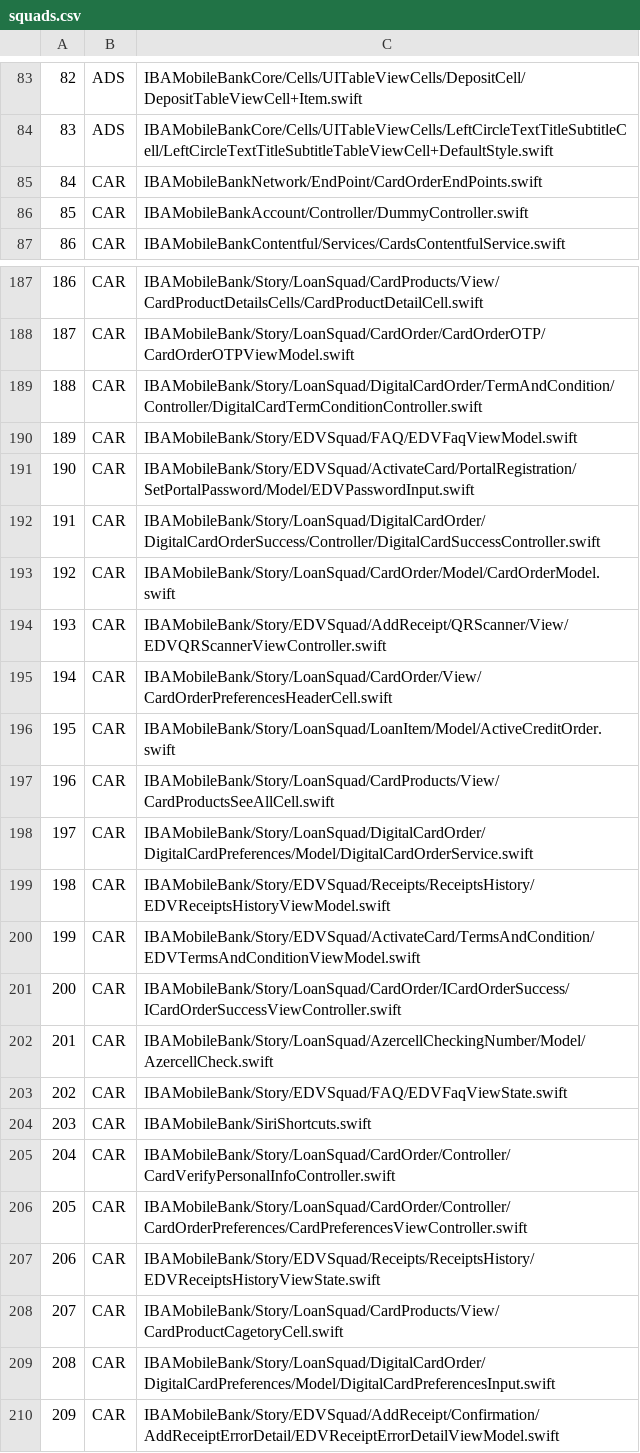
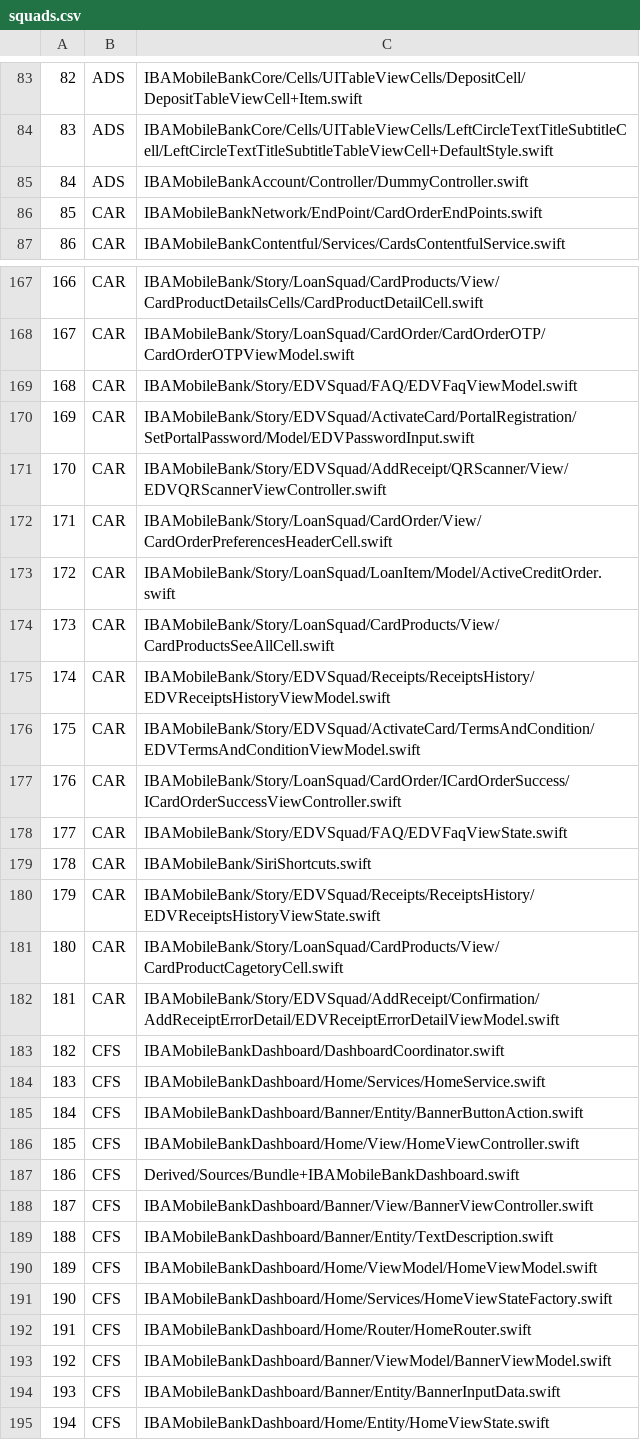
Before and after one commit to kenalizadeh/xctest, a CSV file: squads.csv, drawn as a sheet; only a part is shown, gaps mark what is left out; the shorter side is filled out with more unchanged rows; removed rows and columns are numbered as before the commit, all else as after; the diff covers the shown part only; the diff names each change by its address in the sheet, - before the commit and + after, or states it on an @@ line.

Commit message:
CAR squad changes

```diff
--- a/squads.csv
+++ b/squads.csv
+row 85: 84 | ADS | IBAMobileBankAccount/Controller/DummyController.swift
@@ column A renumbered from row 86 down @@
-row 86: 85 | CAR | IBAMobileBankAccount/Controller/DummyController.swift
-row 189: 188 | CAR | IBAMobileBank/Story/LoanSquad/DigitalCardOrder/TermAndCondition/Controller/DigitalCardTermConditionController.swift
-row 192: 191 | CAR | IBAMobileBank/Story/LoanSquad/DigitalCardOrder/DigitalCardOrderSuccess/Controller/DigitalCardSuccessController.swift
-row 193: 192 | CAR | IBAMobileBank/Story/LoanSquad/CardOrder/Model/CardOrderModel.swift
-row 198: 197 | CAR | IBAMobileBank/Story/LoanSquad/DigitalCardOrder/DigitalCardPreferences/Model/DigitalCardOrderService.swift
-row 202: 201 | CAR | IBAMobileBank/Story/LoanSquad/AzercellCheckingNumber/Model/AzercellCheck.swift
-row 205: 204 | CAR | IBAMobileBank/Story/LoanSquad/CardOrder/Controller/CardVerifyPersonalInfoController.swift
-row 206: 205 | CAR | IBAMobileBank/Story/LoanSquad/CardOrder/Controller/CardOrderPreferences/CardPreferencesViewController.swift
-row 209: 208 | CAR | IBAMobileBank/Story/LoanSquad/DigitalCardOrder/DigitalCardPreferences/Model/DigitalCardPreferencesInput.swift
```
Also changed, not shown: 20 removed rows and 1 edited cell elsewhere in this file.
